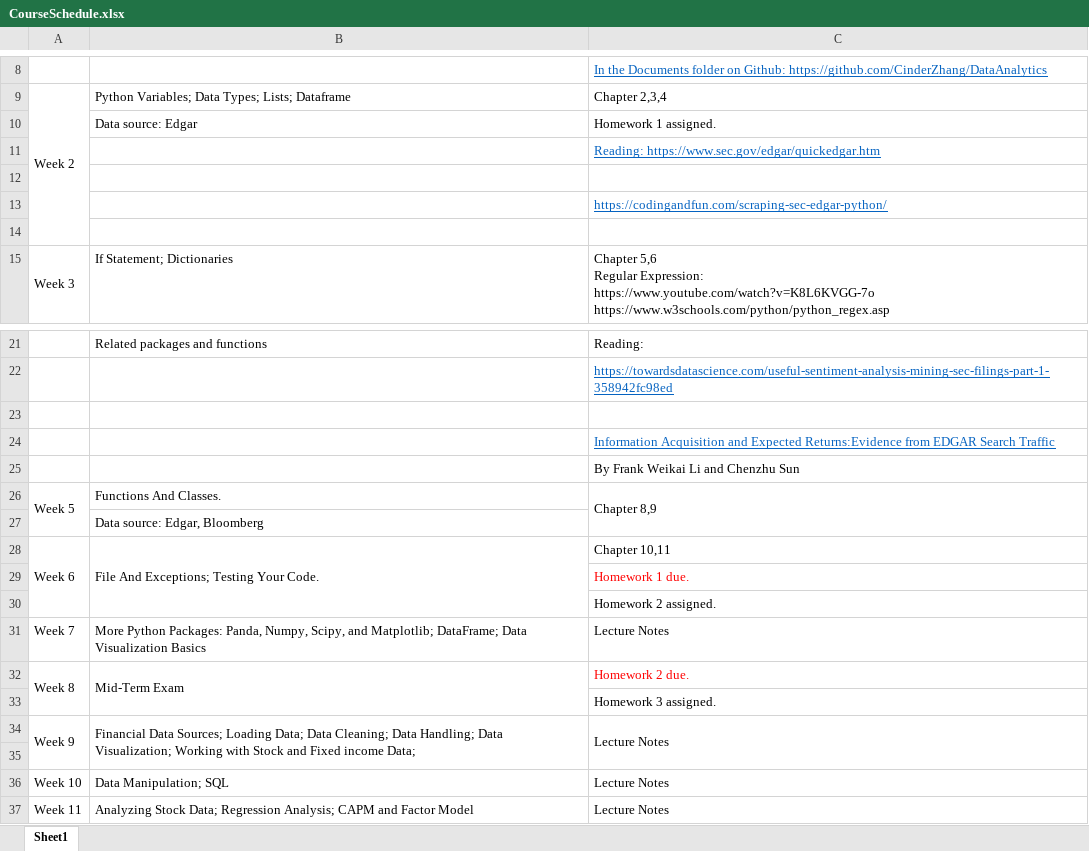
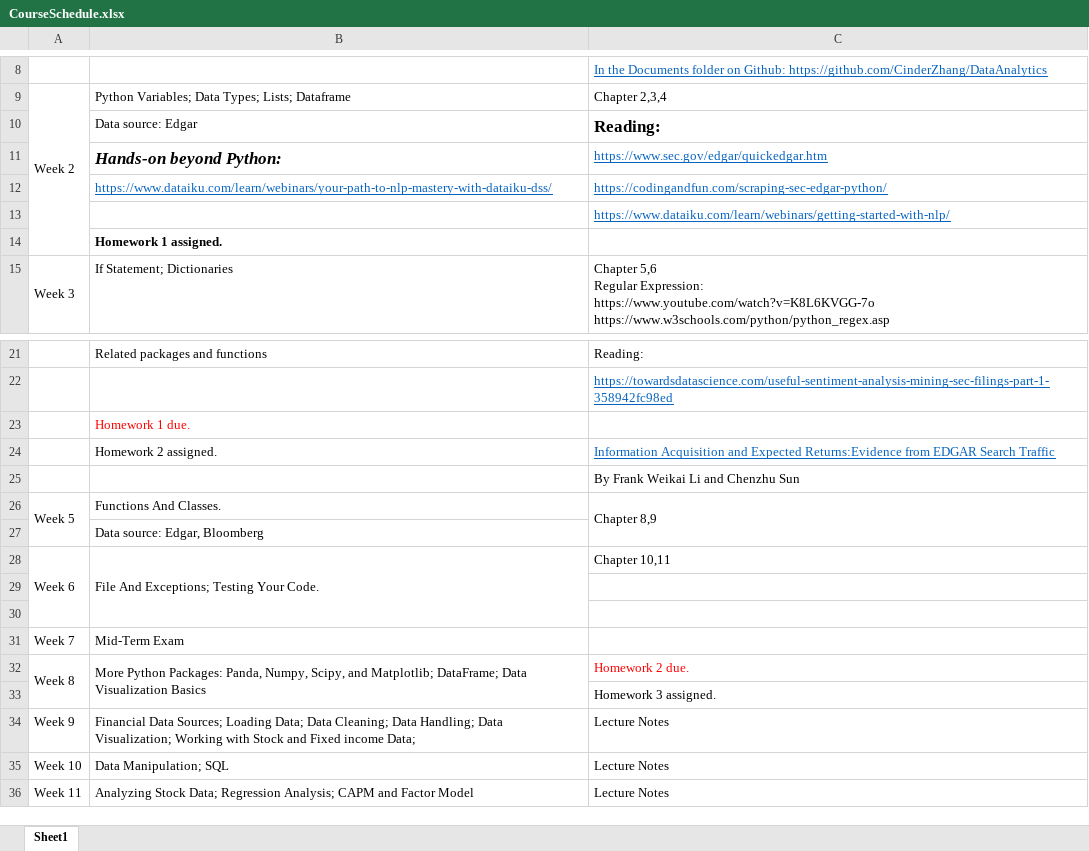
Before and after one commit to CinderZhang/DataAnalytics, an Excel workbook: CourseSchedule.xlsx, sheet Sheet1, drawn as a sheet; only a part is shown, gaps mark what is left out; values as stored, in another font and other column widths than the file's, no borders; removed rows and columns are numbered as before the commit, all else as after; the diff names each change by its address in the sheet, - before the commit and + after, or states it on an @@ line.

Commit message:
Update CourseSchedule.xlsx

```diff
--- a/CourseSchedule.xlsx (sheet Sheet1)
+++ b/CourseSchedule.xlsx (sheet Sheet1)
-C10: Homework 1 assigned.
+C10: Reading:
-C10 bold: off
+C10 bold: on, text size: larger
-row 11:  |  | Reading: https://www.sec.gov/edgar/quickedgar.htm
-row 11: (empty)
+row 11:  | Hands-on beyond Python: | https://www.sec.gov/edgar/quickedgar.htm
+row 12:  | https://www.dataiku.com/learn/webinars/your-path-to-nlp-mastery-with-dataiku-dss/ | https://codingandfun.com/scraping-sec-edgar-python/
-C13: https://codingandfun.com/scraping-sec-edgar-python/
+C13: https://www.dataiku.com/learn/webinars/getting-started-with-nlp/
-B14: (empty)
+B14: Homework 1 assigned.
-B23: (empty)
+B23: Homework 1 due.
-B24: (empty)
+B24: Homework 2 assigned.
-C29: Homework 1 due.
+C29: (empty)
-C30: Homework 2 assigned.
+C30: (empty)
-B31: More Python Packages: Panda, Numpy, Scipy, and Matplotlib; DataFrame; Data Visualization Basics
+B31: Mid-Term Exam
-C31: Lecture Notes
+C31: (empty)
-B32: Mid-Term Exam
+B32: More Python Packages: Panda, Numpy, Scipy, and Matplotlib; DataFrame; Data Visualization Basics
-A34:A35 merged
-B34:B35 merged
-C34:C35 merged
-row 35: (empty)
```
